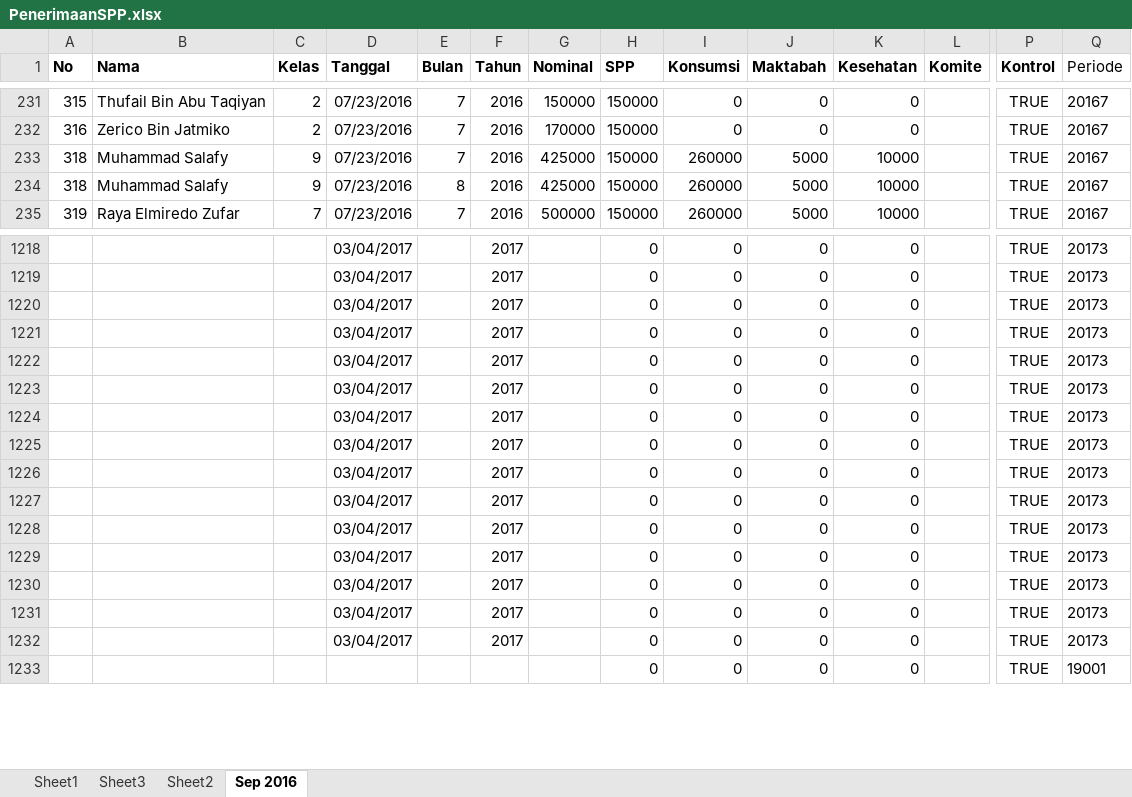
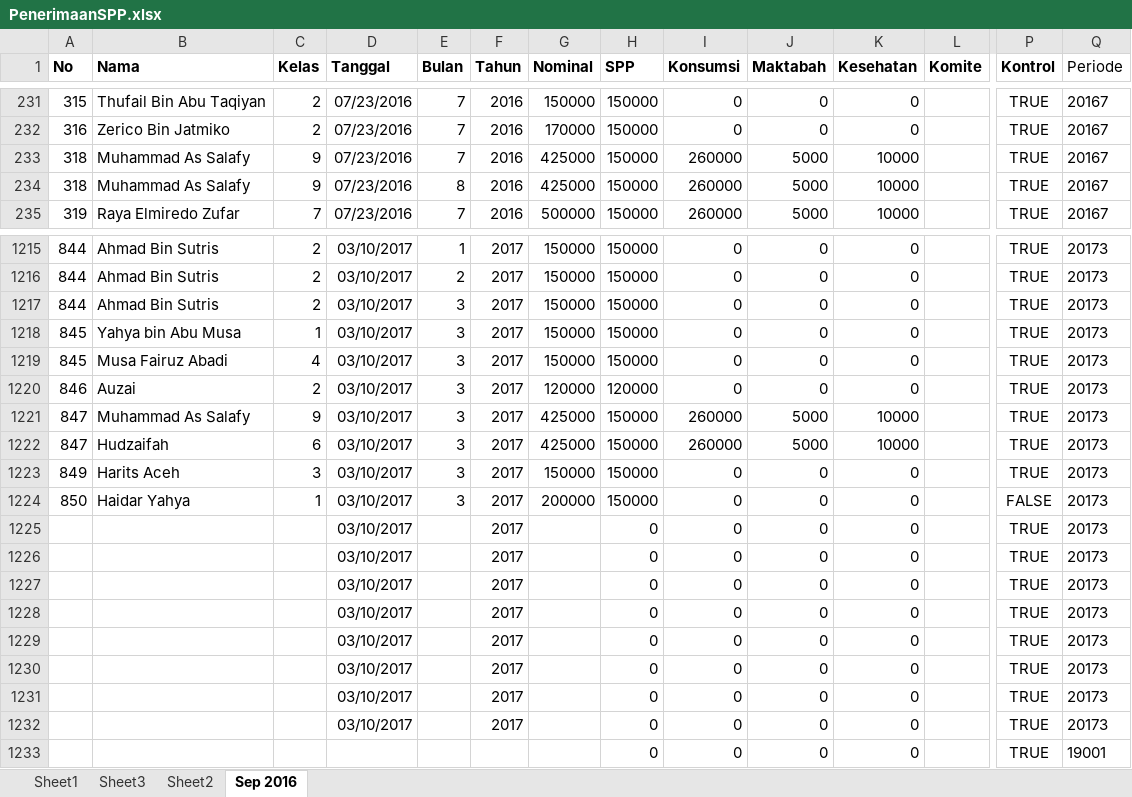
Before and after one commit to bagusprasojo/mds, an Excel workbook: PenerimaanSPP.xlsx, sheet Sep 2016, drawn as a sheet; only a part is shown, gaps mark what is left out; values as stored, in another font and other column widths than the file's, no borders; addresses are those after the commit; rows hold the shown columns only; the diff covers the shown part only; the diff names each change by its address in the sheet, - before the commit and + after, or states it on an @@ line.

```diff
--- a/PenerimaanSPP.xlsx (sheet Sep 2016)
+++ b/PenerimaanSPP.xlsx (sheet Sep 2016)
-B233:B234 (Nama): Muhammad Salafy
+B233:B234 (Nama): Muhammad As Salafy
-A1215:A1217 (No): (empty)
+A1215:A1217 (No): 844
-B1215:B1217 (Nama): (empty)
+B1215:B1217 (Nama): Ahmad Bin Sutris
-C1215:C1217 (Kelas): (empty)
+C1215:C1217 (Kelas): 2
-D1215:D1220 (Tanggal): 03/04/2017
+D1215:D1220 (Tanggal): 03/10/2017
-E1215 (Bulan): (empty)
+E1215 (Bulan): 1
-G1215:G1219 (Nominal): (empty)
+G1215:G1219 (Nominal): 150000
-H1215:H1219 (SPP): 0
+H1215:H1219 (SPP): 150000
-E1216 (Bulan): (empty)
+E1216 (Bulan): 2
-E1217:E1220 (Bulan): (empty)
+E1217:E1220 (Bulan): 3
-A1218:A1219 (No): (empty)
+A1218:A1219 (No): 845
-B1218 (Nama): (empty)
+B1218 (Nama): Yahya bin Abu Musa
-C1218 (Kelas): (empty)
+C1218 (Kelas): 1
-B1219 (Nama): (empty)
+B1219 (Nama): Musa Fairuz Abadi
-C1219 (Kelas): (empty)
+C1219 (Kelas): 4
-A1220 (No): (empty)
+A1220 (No): 846
-B1220 (Nama): (empty)
+B1220 (Nama): Auzai
-C1220 (Kelas): (empty)
+C1220 (Kelas): 2
-G1220 (Nominal): (empty)
+G1220 (Nominal): 120000
-H1220 (SPP): 0
+H1220 (SPP): 120000
+row 1221: 847 | Muhammad As Salafy | 9 | 03/10/2017 | 3 | 2017 | 425000 | 150000 | 260000 | 5000 | 10000 |  | TRUE | 20173
+row 1222: 847 | Hudzaifah | 6 | 03/10/2017 | 3 | 2017 | 425000 | 150000 | 260000 | 5000 | 10000 |  | TRUE | 20173
-A1223 (No): (empty)
+A1223 (No): 849
-B1223 (Nama): (empty)
+B1223 (Nama): Harits Aceh
-C1223 (Kelas): (empty)
+C1223 (Kelas): 3
-D1223 (Tanggal): 03/04/2017
+D1223 (Tanggal): 03/10/2017
-E1223 (Bulan): (empty)
+E1223 (Bulan): 3
-G1223 (Nominal): (empty)
+G1223 (Nominal): 150000
-H1223 (SPP): 0
+H1223 (SPP): 150000
+row 1224: 850 | Haidar Yahya | 1 | 03/10/2017 | 3 | 2017 | 200000 | 150000 | 0 | 0 | 0 |  | FALSE | 20173
-D1225:D1232 (Tanggal): 03/04/2017
+D1225:D1232 (Tanggal): 03/10/2017
```
Also changed, not shown: 23 added rows, 26 removed rows and 7 edited cells elsewhere in this sheet, formulas that keep their value.
